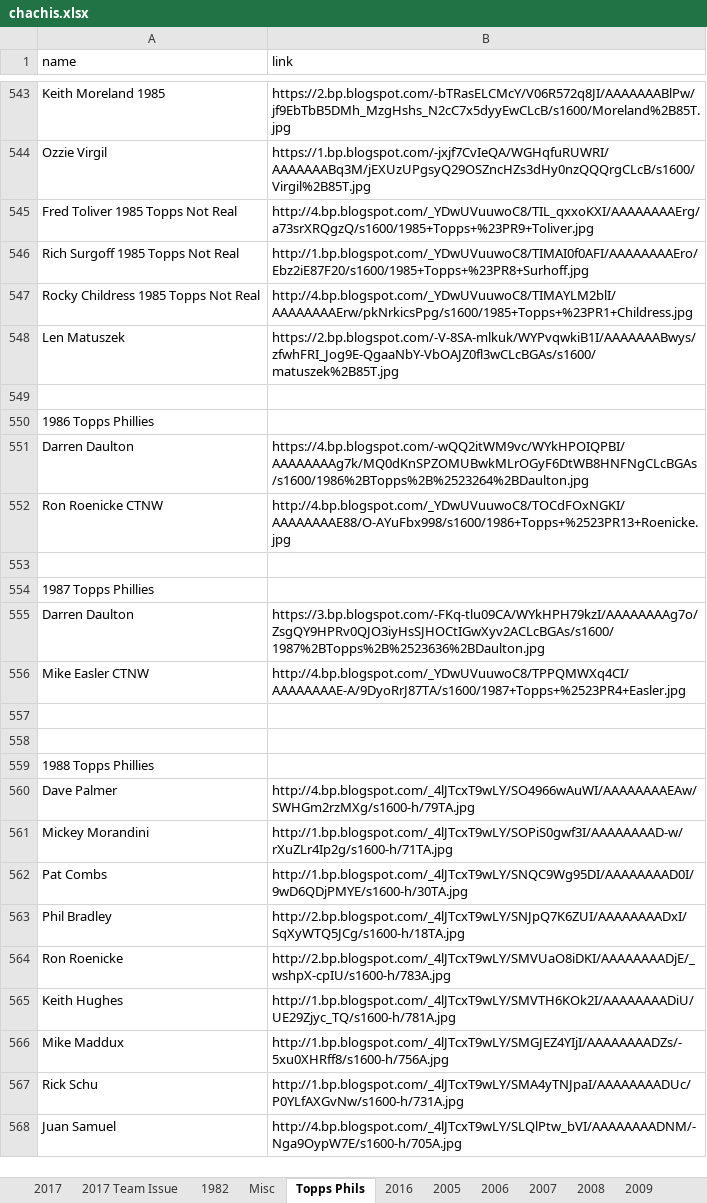
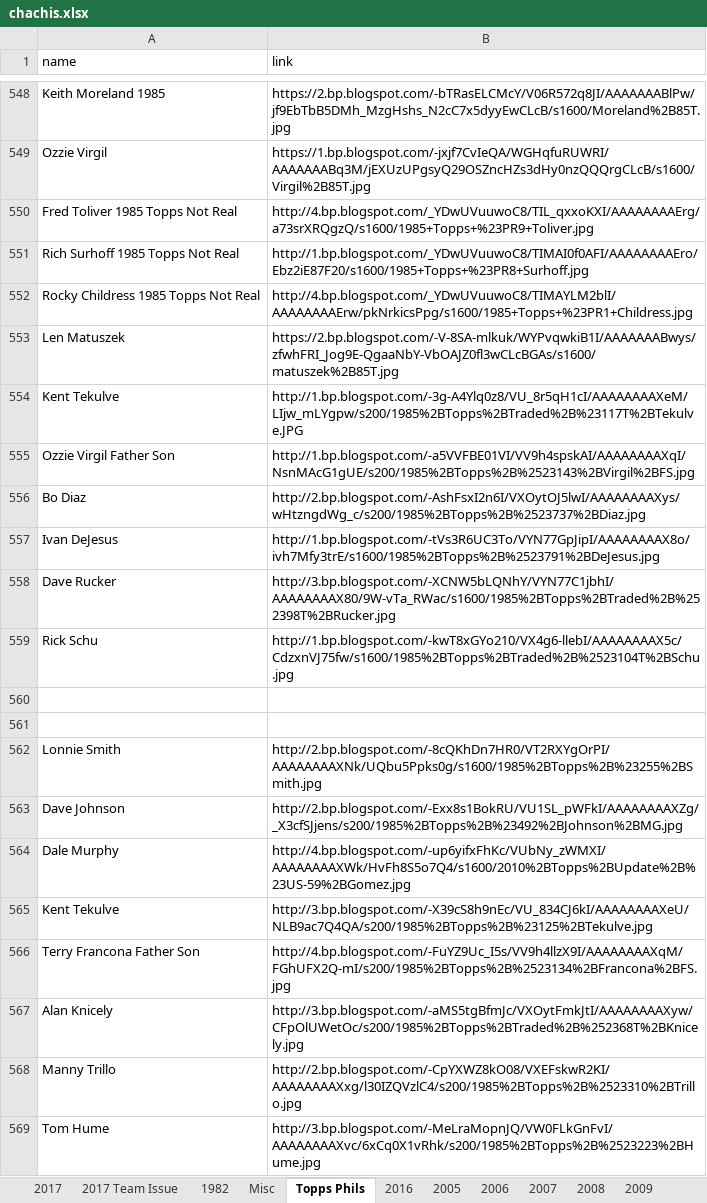
Before and after one commit to Wolfbane50/myApp, an Excel workbook: chachis.xlsx, sheet Topps Phils, drawn as a sheet; only a part is shown, gaps mark what is left out; the shorter side is filled out with more unchanged rows; values as stored, in another font and other column widths than the file's, no borders; addresses are those after the commit; the diff covers the shown part only; the diff names each change by its address in the sheet, - before the commit and + after, or states it on an @@ line.

Commit message:
Chachi and cpcrTier updates

```diff
--- a/chachis.xlsx (sheet Topps Phils)
+++ b/chachis.xlsx (sheet Topps Phils)
-A551 (name): Rich Surgoff 1985 Topps Not Real
+A551 (name): Rich Surhoff 1985 Topps Not Real
+row 554: Kent Tekulve | http://1.bp.blogspot.com/-3g-A4Ylq0z8/VU_8r5qH1cI/AAAAAAAAXeM/LIjw_mLYgpw/s200/1985%2BTopps%2BTraded%2B%23117T%2BTekulve.JPG
+row 555: Ozzie Virgil Father Son | http://1.bp.blogspot.com/-a5VVFBE01VI/VV9h4spskAI/AAAAAAAAXqI/NsnMAcG1gUE/s200/1985%2BTopps%2B%2523143%2BVirgil%2BFS.jpg
+row 556: Bo Diaz | http://2.bp.blogspot.com/-AshFsxI2n6I/VXOytOJ5lwI/AAAAAAAAXys/wHtzngdWg_c/s200/1985%2BTopps%2B%2523737%2BDiaz.jpg
+row 557: Ivan DeJesus | http://1.bp.blogspot.com/-tVs3R6UC3To/VYN77GpJipI/AAAAAAAAX8o/ivh7Mfy3trE/s1600/1985%2BTopps%2B%2523791%2BDeJesus.jpg
+row 558: Dave Rucker | http://3.bp.blogspot.com/-XCNW5bLQNhY/VYN77C1jbhI/AAAAAAAAX80/9W-vTa_RWac/s1600/1985%2BTopps%2BTraded%2B%252398T%2BRucker.jpg
+row 559: Rick Schu | http://1.bp.blogspot.com/-kwT8xGYo210/VX4g6-llebI/AAAAAAAAX5c/CdzxnVJ75fw/s1600/1985%2BTopps%2BTraded%2B%2523104T%2BSchu.jpg
+row 560: (empty)
+row 561: (empty)
+row 562: Lonnie Smith | http://2.bp.blogspot.com/-8cQKhDn7HR0/VT2RXYgOrPI/AAAAAAAAXNk/UQbu5Ppks0g/s1600/1985%2BTopps%2B%23255%2BSmith.jpg
+row 563: Dave Johnson | http://2.bp.blogspot.com/-Exx8s1BokRU/VU1SL_pWFkI/AAAAAAAAXZg/_X3cfSJjens/s200/1985%2BTopps%2B%23492%2BJohnson%2BMG.jpg
+row 564: Dale Murphy | http://4.bp.blogspot.com/-up6yifxFhKc/VUbNy_zWMXI/AAAAAAAAXWk/HvFh8S5o7Q4/s1600/2010%2BTopps%2BUpdate%2B%23US-59%2BGomez.jpg
+row 565: Kent Tekulve | http://3.bp.blogspot.com/-X39cS8h9nEc/VU_834CJ6kI/AAAAAAAAXeU/NLB9ac7Q4QA/s200/1985%2BTopps%2B%23125%2BTekulve.jpg
+row 566: Terry Francona Father Son | http://4.bp.blogspot.com/-FuYZ9Uc_I5s/VV9h4llzX9I/AAAAAAAAXqM/FGhUFX2Q-mI/s200/1985%2BTopps%2B%2523134%2BFrancona%2BFS.jpg
+row 567: Alan Knicely | http://3.bp.blogspot.com/-aMS5tgBfmJc/VXOytFmkJtI/AAAAAAAAXyw/CFpOlUWetOc/s200/1985%2BTopps%2BTraded%2B%252368T%2BKnicely.jpg
+row 568: Manny Trillo | http://2.bp.blogspot.com/-CpYXWZ8kO08/VXEFskwR2KI/AAAAAAAAXxg/l30IZQVzlC4/s200/1985%2BTopps%2B%2523310%2BTrillo.jpg
+row 569: Tom Hume | http://3.bp.blogspot.com/-MeLraMopnJQ/VW0FLkGnFvI/AAAAAAAAXvc/6xCq0X1vRhk/s200/1985%2BTopps%2B%2523223%2BHume.jpg
```
Also changed, not shown: 43 added rows and 6 edited cells elsewhere in this sheet, sheet Misc, sheet 1982, 1 other file.
